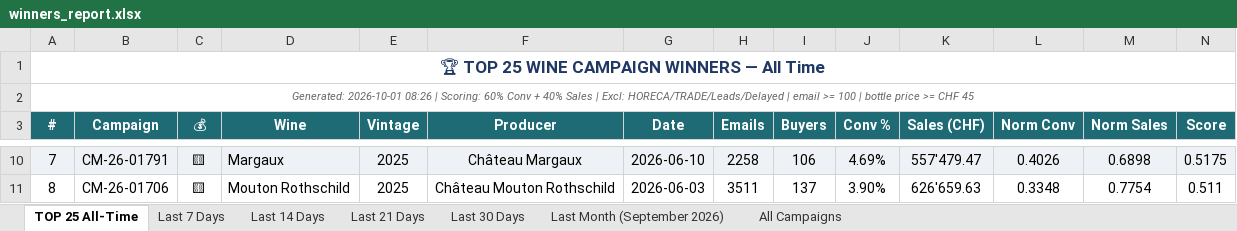
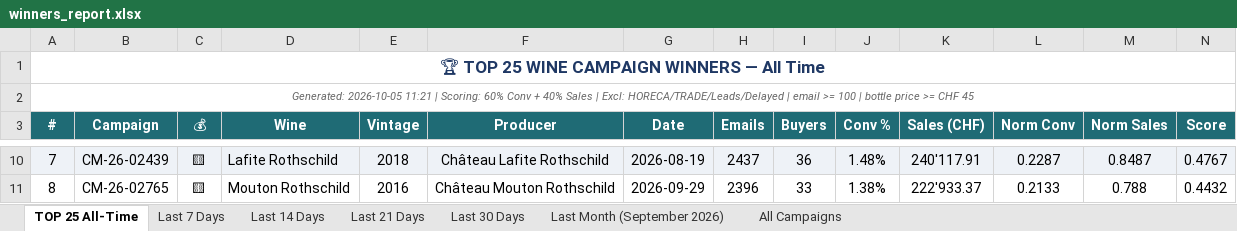
Before and after one commit to Antagata/U_links_pages, an Excel workbook: AVUwinnersCM/winners_report.xlsx, sheet TOP 25 All-Time, drawn as a sheet; only a part is shown, gaps mark what is left out; values as stored, in another font and other column widths than the file's, no borders; the diff covers the shown part only; the diff names each change by its address in the sheet, - before the commit and + after, or states it on an @@ line.

```diff
--- a/AVUwinnersCM/winners_report.xlsx (sheet TOP 25 All-Time)
+++ b/AVUwinnersCM/winners_report.xlsx (sheet TOP 25 All-Time)
-A2 (#): Generated: 2026-10-01 08:26 | Scoring:…
+A2 (#): Generated: 2026-10-05 11:21 | Scoring:…
-B10 (Campaign): CM-26-01791
+B10 (Campaign): CM-26-02439
-D10 (Wine): Margaux
+D10 (Wine): Lafite Rothschild
-E10 (Vintage): 2025
+E10 (Vintage): 2018
-F10 (Producer): Château Margaux
+F10 (Producer): Château Lafite Rothschild
-G10 (Date): 2026-06-10
+G10 (Date): 2026-08-19
-H10 (Emails): 2258
+H10 (Emails): 2437
-I10 (Buyers): 106
+I10 (Buyers): 36
-J10 (Conv %): 4.69%
+J10 (Conv %): 1.48%
-K10 (Sales (CHF)): 557'479.47
+K10 (Sales (CHF)): 240'117.91
-L10 (Norm Conv): 0.4026
+L10 (Norm Conv): 0.2287
-M10 (Norm Sales): 0.6898
+M10 (Norm Sales): 0.8487
-N10 (Score): 0.5175
+N10 (Score): 0.4767
-B11 (Campaign): CM-26-01706
+B11 (Campaign): CM-26-02765
-E11 (Vintage): 2025
+E11 (Vintage): 2016
-G11 (Date): 2026-06-03
+G11 (Date): 2026-09-29
-H11 (Emails): 3511
+H11 (Emails): 2396
-I11 (Buyers): 137
+I11 (Buyers): 33
-J11 (Conv %): 3.90%
+J11 (Conv %): 1.38%
-K11 (Sales (CHF)): 626'659.63
+K11 (Sales (CHF)): 222'933.37
-L11 (Norm Conv): 0.3348
+L11 (Norm Conv): 0.2133
-M11 (Norm Sales): 0.7754
+M11 (Norm Sales): 0.788
-N11 (Score): 0.511
+N11 (Score): 0.4432
```
Also changed, not shown: 293 edited cells elsewhere in this sheet, sheet All Campaigns, sheet Last Month (September 2026), sheet Last 7 Days, sheet Last 30 Days, sheet Last 14 Days, sheet Last 21 Days, AVUwinnersCM/delayed_winners.xlsx, 10 other files.
